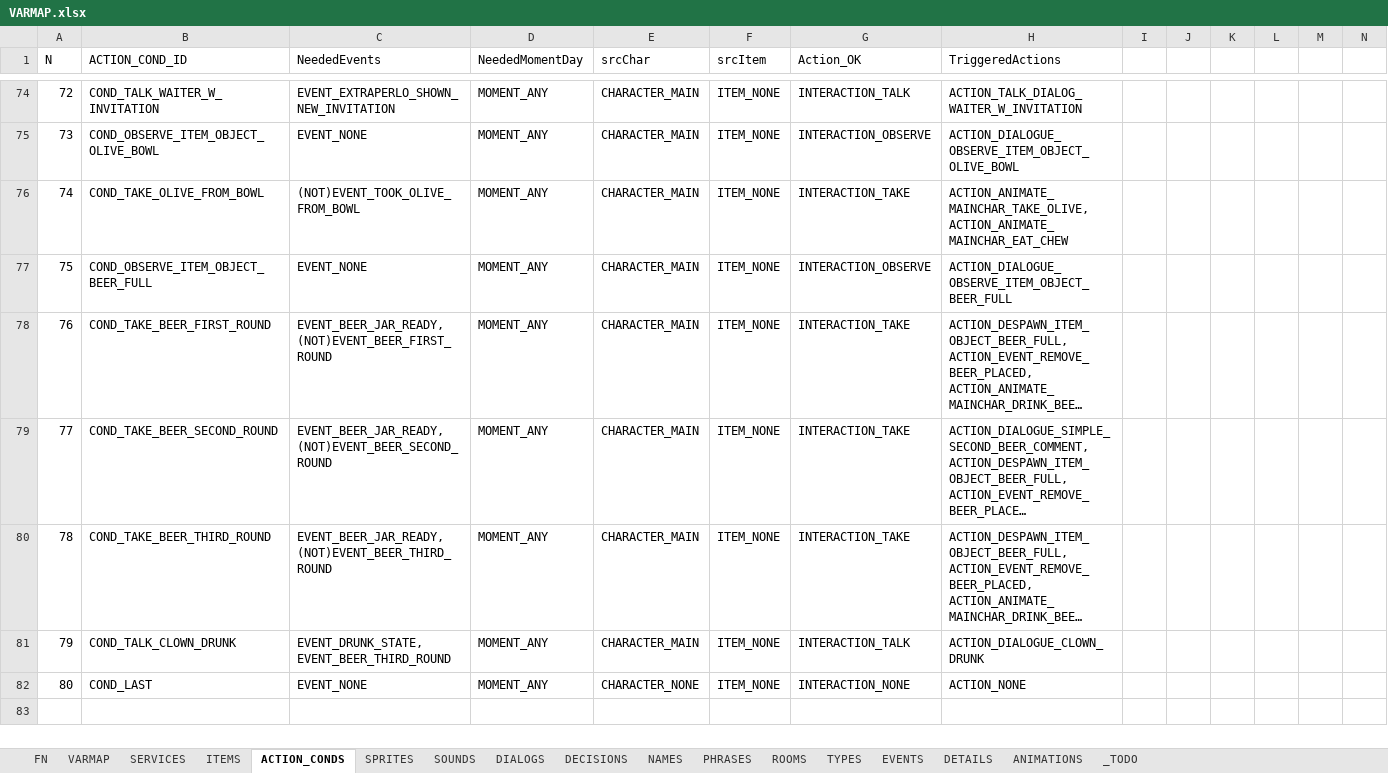
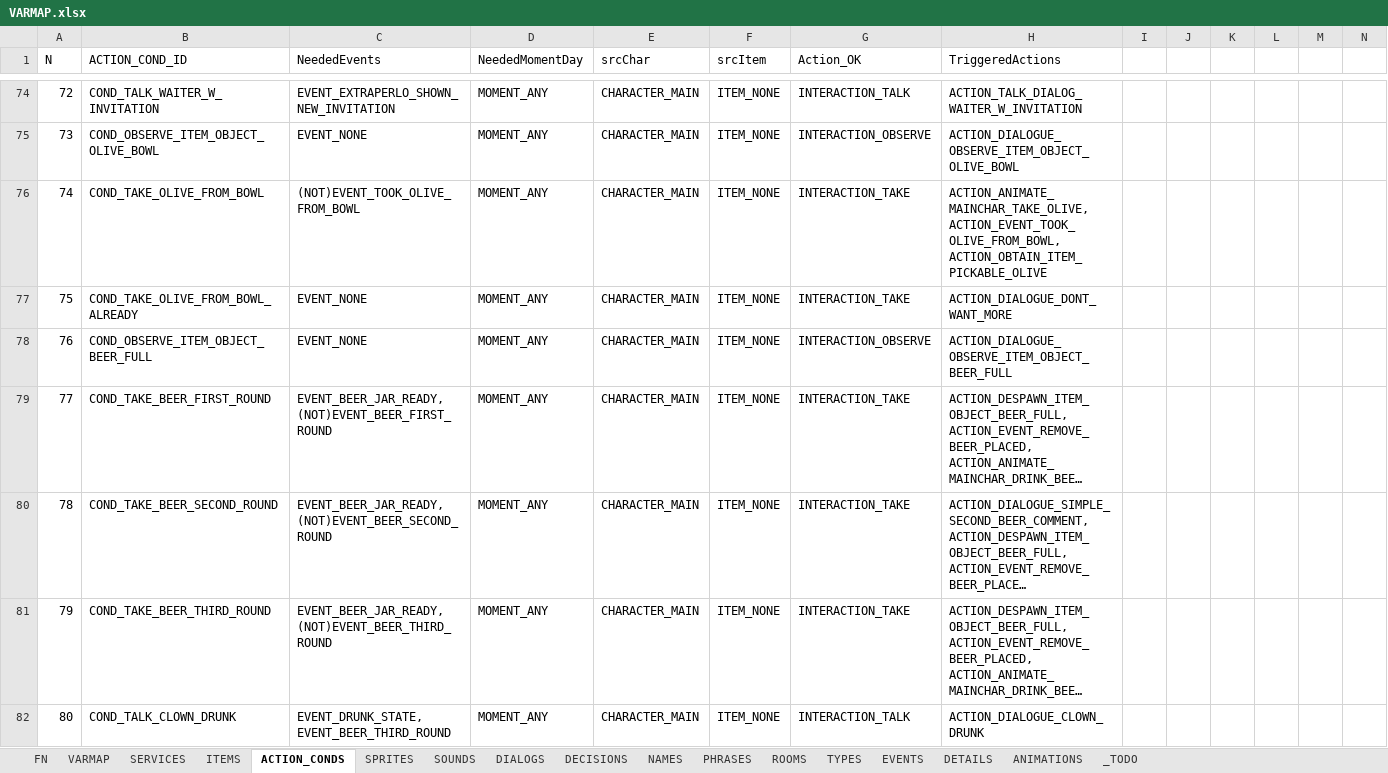
Before and after one commit to ivor4/Goblins3_AnotherQuest, an Excel workbook: VARMAP_Generator/VARMAP.xlsx, sheet ACTION_CONDS, drawn as a sheet; only a part is shown, gaps mark what is left out; the shorter side is filled out with more unchanged rows; long unchanged cells end in …; values as stored, in another font and other column widths than the file's, no borders; charts and pictures and table styles not drawn; addresses are those after the commit; rows hold the shown columns only; the diff covers the shown part only; the diff names each change by its address in the sheet, - before the commit and + after, or states it on an @@ line.

Commit message:
Drunk card game and olive obtain

```diff
--- a/VARMAP_Generator/VARMAP.xlsx (sheet ACTION_CONDS)
+++ b/VARMAP_Generator/VARMAP.xlsx (sheet ACTION_CONDS)
-H76 (TriggeredActions): ACTION_ANIMATE_MAINCHAR_TAKE_OLIVE, ACTION_ANIMATE_MAINCHAR_EAT_CHEW
+H76 (TriggeredActions): ACTION_ANIMATE_MAINCHAR_TAKE_OLIVE, ACTION_EVENT_TOOK_OLIVE_FROM_BOWL, ACTION_OBTAIN_ITEM_PICKABLE_OLIVE
+row 77: 75 | COND_TAKE_OLIVE_FROM_BOWL_ALREADY | EVENT_NONE | MOMENT_ANY | CHARACTER_MAIN | ITEM_NONE | INTERACTION_TAKE | ACTION_DIALOGUE_DONT_WANT_MORE
@@ column A (N) renumbered from row 78 down @@
```
Also changed, not shown: 8 added rows elsewhere in this sheet, sheet PHRASES, sheet SOUNDS, sheet DIALOGS, sheet FN, sheet ITEMS, sheet NAMES, 4 more sheets, 42 other files.
